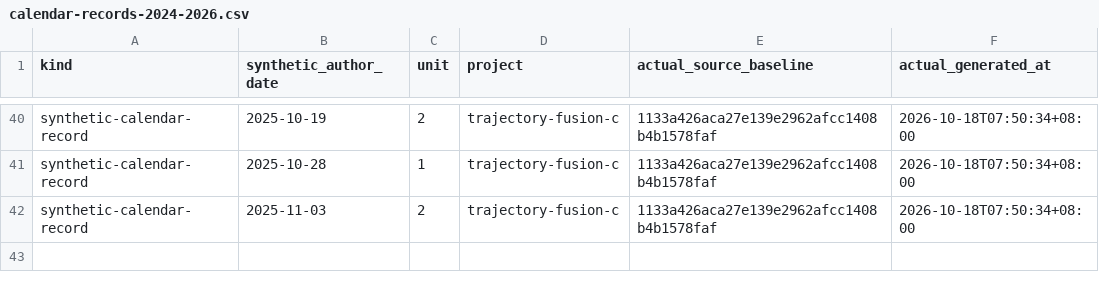
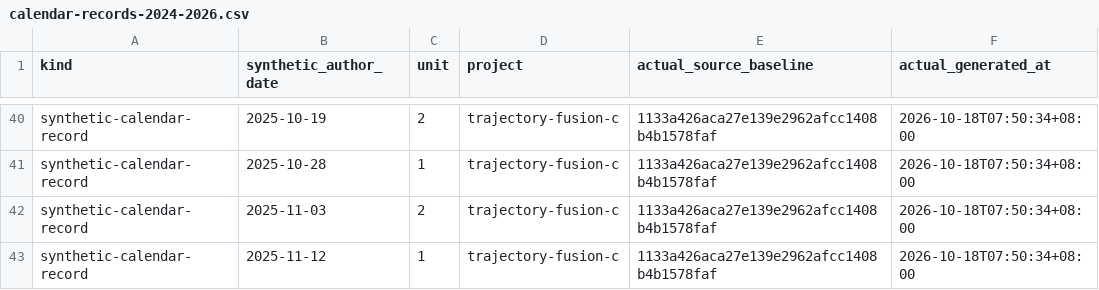
Before and after one commit to Khalil-Work/trajectory-fusion-c, a CSV file: docs/calendar-records-2024-2026.csv, drawn as a sheet; only a part is shown, gaps mark what is left out; the diff names each change by its address in the sheet, - before the commit and + after, or states it on an @@ line.

Commit message:
docs: synthetic calendar record 2025-11-12 unit 1
Documentation calendar reconstruction generated on 2026-10-18. Historical author dates do not date source development.

```diff
--- a/docs/calendar-records-2024-2026.csv
+++ b/docs/calendar-records-2024-2026.csv
+row 43: synthetic-calendar-record | 2025-11-12 | 1 | trajectory-fusion-c | 1133a426aca27e139e2962afcc1408b4b1578faf | 2026-10-18T07:50:34+08:00
```
